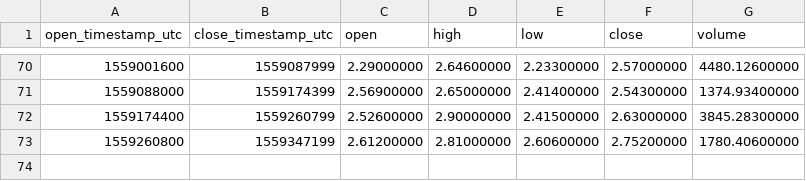
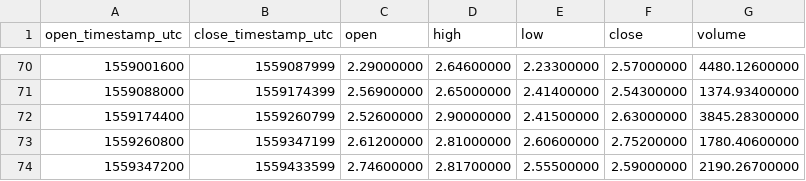
Before and after one commit to cryptobigbro/binance-ZECBNB, a CSV file: binance-ZECBNB-1d.csv, drawn as a sheet; only a part is shown, gaps mark what is left out.

```diff
--- a/binance-ZECBNB-1d.csv
+++ b/binance-ZECBNB-1d.csv
@@ -73 +73,2 @@ open_timestamp_utc,close_timestamp_utc,open,high,low,close,volume
 1559260800,1559347199,2.61200000,2.81000000,2.60600000,2.75200000,1780.40600000
+1559347200,1559433599,2.74600000,2.81700000,2.55500000,2.59000000,2190.26700000
```
Also changed, not shown: binance-ZECBNB-1h.csv.
